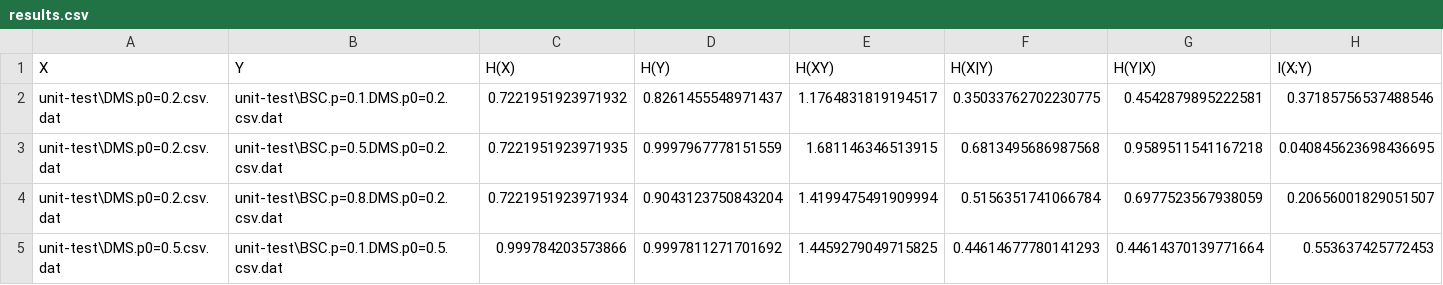
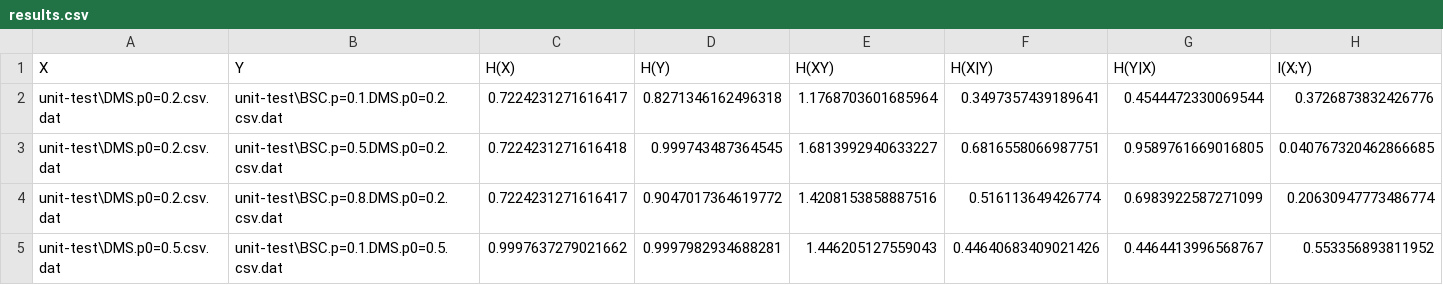
Before and after one commit to JNU-ICT-group/Regular-assigment, a CSV file: lab-3.BSC/unit-test/results.csv, drawn as a sheet; only a part is shown; the diff covers the shown part only; the diff names each change by its address in the sheet, - before the commit and + after, or states it on an @@ line.

```diff
--- a/lab-3.BSC/unit-test/results.csv
+++ b/lab-3.BSC/unit-test/results.csv
-C2 (H(X)): 0.7221951923971932
+C2 (H(X)): 0.7224231271616417
-D2 (H(Y)): 0.8261455548971437
+D2 (H(Y)): 0.8271346162496318
-E2 (H(XY)): 1.1764831819194517
+E2 (H(XY)): 1.1768703601685964
-F2 (H(X|Y)): 0.35033762702230775
+F2 (H(X|Y)): 0.3497357439189641
-G2 (H(Y|X)): 0.4542879895222581
+G2 (H(Y|X)): 0.4544472330069544
-H2 (I(X;Y)): 0.37185756537488546
+H2 (I(X;Y)): 0.3726873832426776
-C3 (H(X)): 0.7221951923971935
+C3 (H(X)): 0.7224231271616418
-D3 (H(Y)): 0.9997967778151559
+D3 (H(Y)): 0.999743487364545
-E3 (H(XY)): 1.681146346513915
+E3 (H(XY)): 1.6813992940633227
-F3 (H(X|Y)): 0.6813495686987568
+F3 (H(X|Y)): 0.6816558066987751
-G3 (H(Y|X)): 0.9589511541167218
+G3 (H(Y|X)): 0.9589761669016805
-H3 (I(X;Y)): 0.040845623698436695
+H3 (I(X;Y)): 0.040767320462866685
-C4 (H(X)): 0.7221951923971934
+C4 (H(X)): 0.7224231271616417
-D4 (H(Y)): 0.9043123750843204
+D4 (H(Y)): 0.9047017364619772
-E4 (H(XY)): 1.4199475491909994
+E4 (H(XY)): 1.4208153858887516
-F4 (H(X|Y)): 0.5156351741066784
+F4 (H(X|Y)): 0.516113649426774
-G4 (H(Y|X)): 0.6977523567938059
+G4 (H(Y|X)): 0.6983922587271099
-H4 (I(X;Y)): 0.20656001829051507
+H4 (I(X;Y)): 0.20630947773486774
-C5 (H(X)): 0.999784203573866
+C5 (H(X)): 0.9997637279021662
-D5 (H(Y)): 0.9997811271701692
+D5 (H(Y)): 0.9997982934688281
-E5 (H(XY)): 1.4459279049715825
+E5 (H(XY)): 1.446205127559043
-F5 (H(X|Y)): 0.44614677780141293
+F5 (H(X|Y)): 0.44640683409021426
-G5 (H(Y|X)): 0.44614370139771664
+G5 (H(Y|X)): 0.4464413996568767
-H5 (I(X;Y)): 0.553637425772453
+H5 (I(X;Y)): 0.553356893811952
```
Also changed, not shown: 39 edited cells elsewhere in this file, 3 other files.
